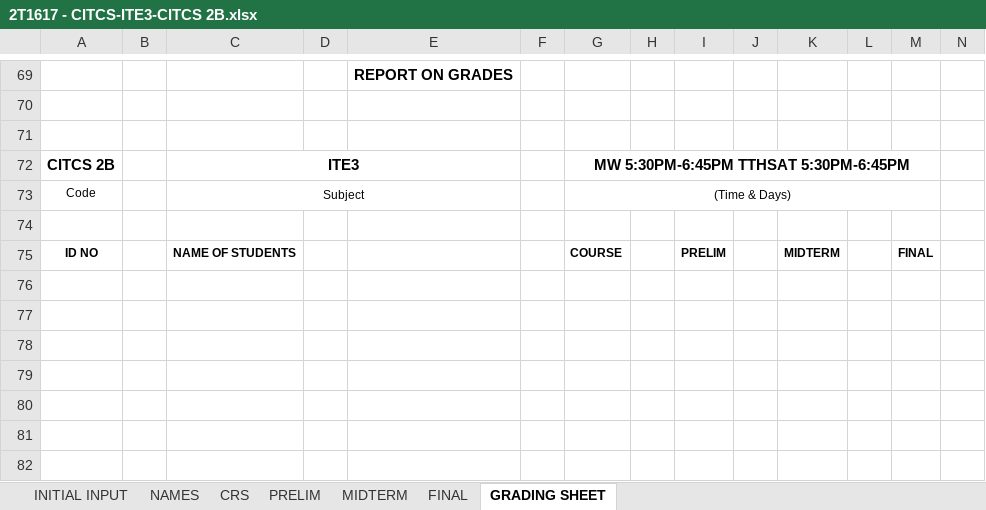
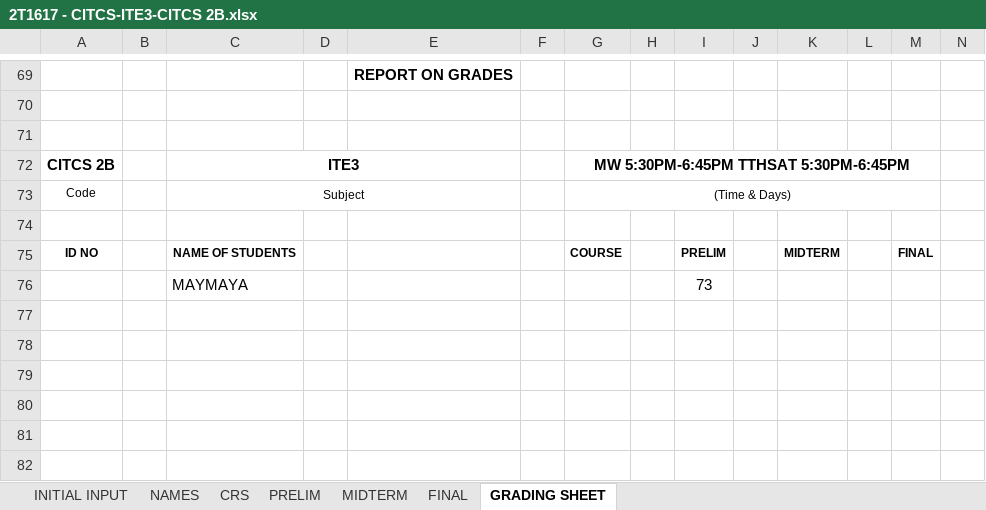
Before and after one commit to primusr/ClassRecords, an Excel workbook: 2T1617CR/2T1617 - CITCS-ITE3-CITCS 2B.xlsx, sheet GRADING SHEET, drawn as a sheet; only a part is shown, gaps mark what is left out; values as stored, in another font and other column widths than the file's, no borders; charts and pictures and conditional formats not drawn; rows hold the shown columns only; the diff covers the shown part only; the diff names each change by its address in the sheet, - before the commit and + after, or states it on an @@ line.

```diff
--- a/2T1617CR/2T1617 - CITCS-ITE3-CITCS 2B.xlsx (sheet GRADING SHEET)
+++ b/2T1617CR/2T1617 - CITCS-ITE3-CITCS 2B.xlsx (sheet GRADING SHEET)
-row 76: (empty)
+row 76:  |  | MAYMAYA |  |  |  |  |  | 73
```
Also changed, not shown: 19 edited cells elsewhere in this sheet, sheet PRELIM, sheet CRS, sheet NAMES, sheet FINAL, sheet MIDTERM, 2T1617CR/2T1617 - CITCS-ITE16-CITCS 2D.xlsx.
